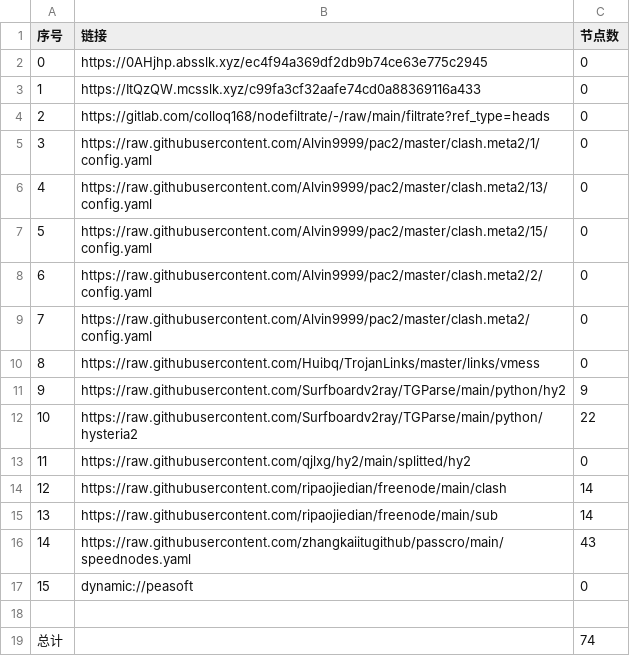
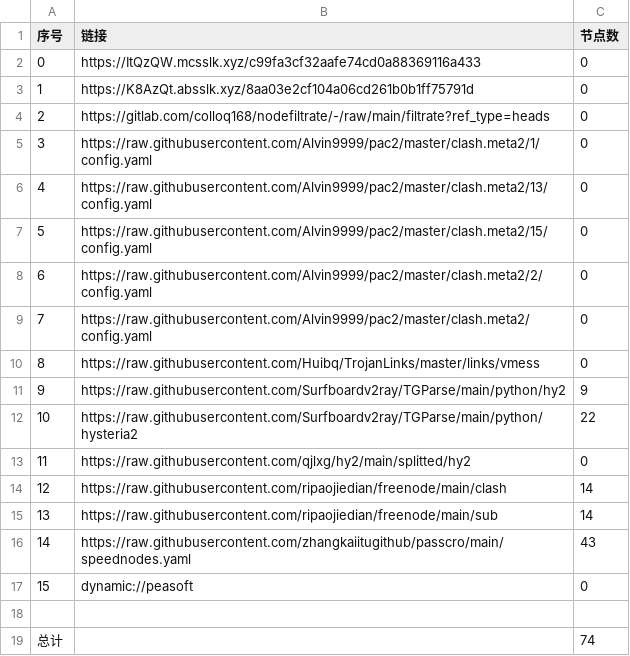
Before and after one commit to flyinghighly/NoMoreWalls, a CSV file: list_result.csv, drawn as a sheet.

```diff
--- a/list_result.csv
+++ b/list_result.csv
@@ -1,4 +1,4 @@
 序号,链接,节点数
-0,https://0AHjhp.absslk.xyz/ec4f94a369df2db9b74ce63e775c2945,0
-1,https://ItQzQW.mcsslk.xyz/c99fa3cf32aafe74cd0a88369116a433,0
+0,https://ItQzQW.mcsslk.xyz/c99fa3cf32aafe74cd0a88369116a433,0
+1,https://K8AzQt.absslk.xyz/8aa03e2cf104a06cd261b0b1ff75791d,0
 2,https://gitlab.com/colloq168/nodefiltrate/-/raw/main/filtrate?ref_type=heads,0
```
Also changed, not shown: 3 other files.
